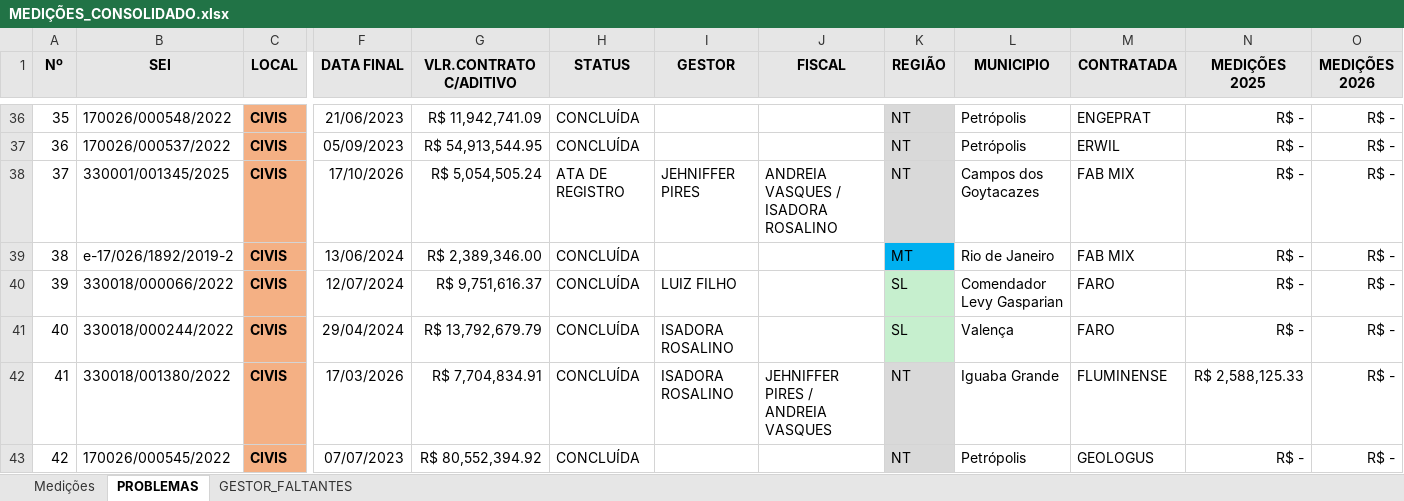
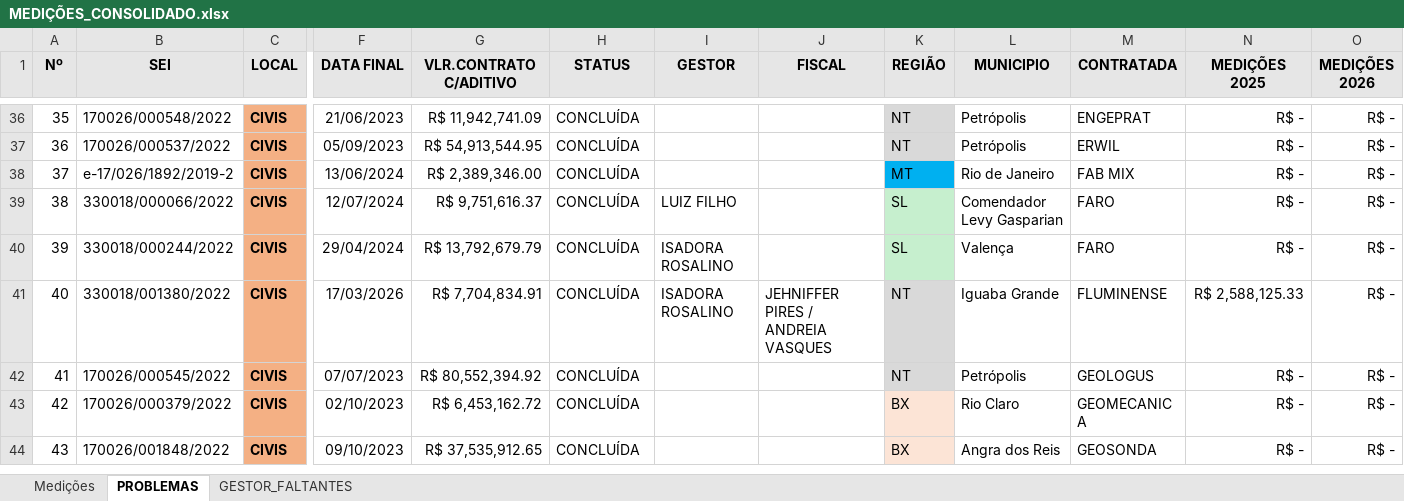
Before and after one commit to flavioalmeidamatos/MEDICOES, an Excel workbook: MEDIÇÕES_CONSOLIDADO.xlsx, sheet PROBLEMAS, drawn as a sheet; only a part is shown, gaps mark what is left out; the shorter side is filled out with more unchanged rows; values as stored, in another font and other column widths than the file's, no borders; removed rows and columns are numbered as before the commit, all else as after; rows hold the shown columns only; the diff names each change by its address in the sheet, - before the commit and + after, or states it on an @@ line.

```diff
--- a/MEDIÇÕES_CONSOLIDADO.xlsx (sheet PROBLEMAS)
+++ b/MEDIÇÕES_CONSOLIDADO.xlsx (sheet PROBLEMAS)
-row 38: 37 | 330001/001345/2025 | CIVIS | 17/10/2026 | R$ 5,054,505.24 | ATA DE REGISTRO | JEHNIFFER PIRES | ANDREIA VASQUES / ISADORA ROSALINO | NT | Campos dos Goytacazes | FAB MIX | R$ - | R$ -
@@ column A (Nº) renumbered from row 38 down @@
```
Also changed, not shown: sheet Medições, 1 other file.
